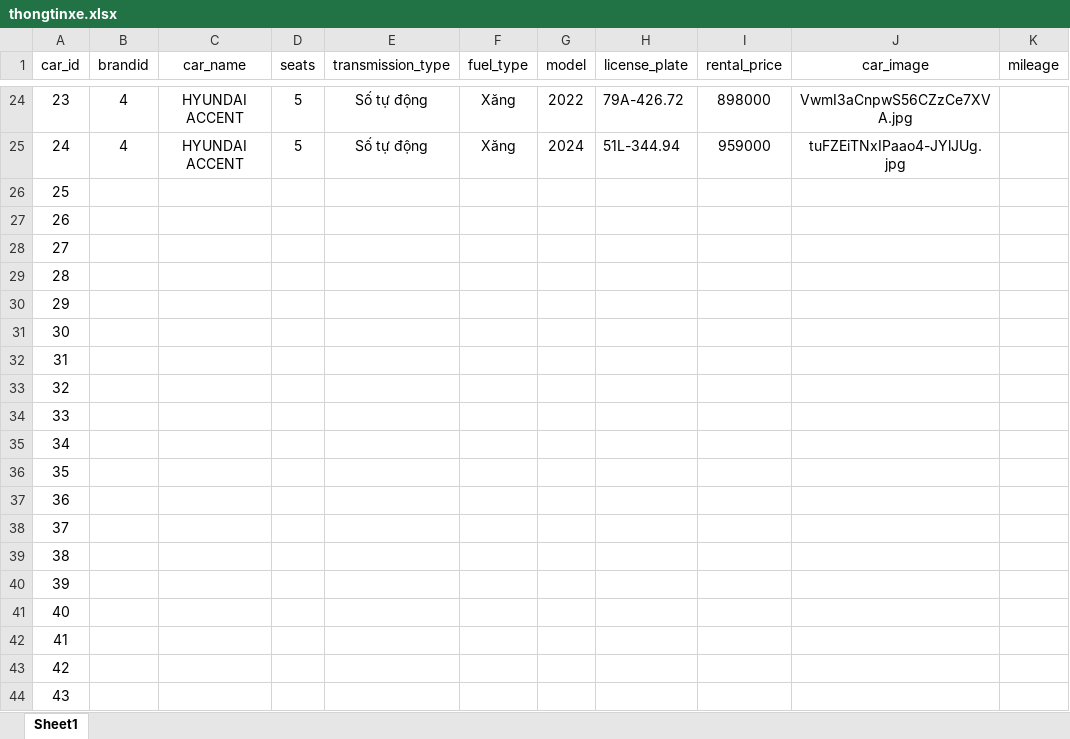
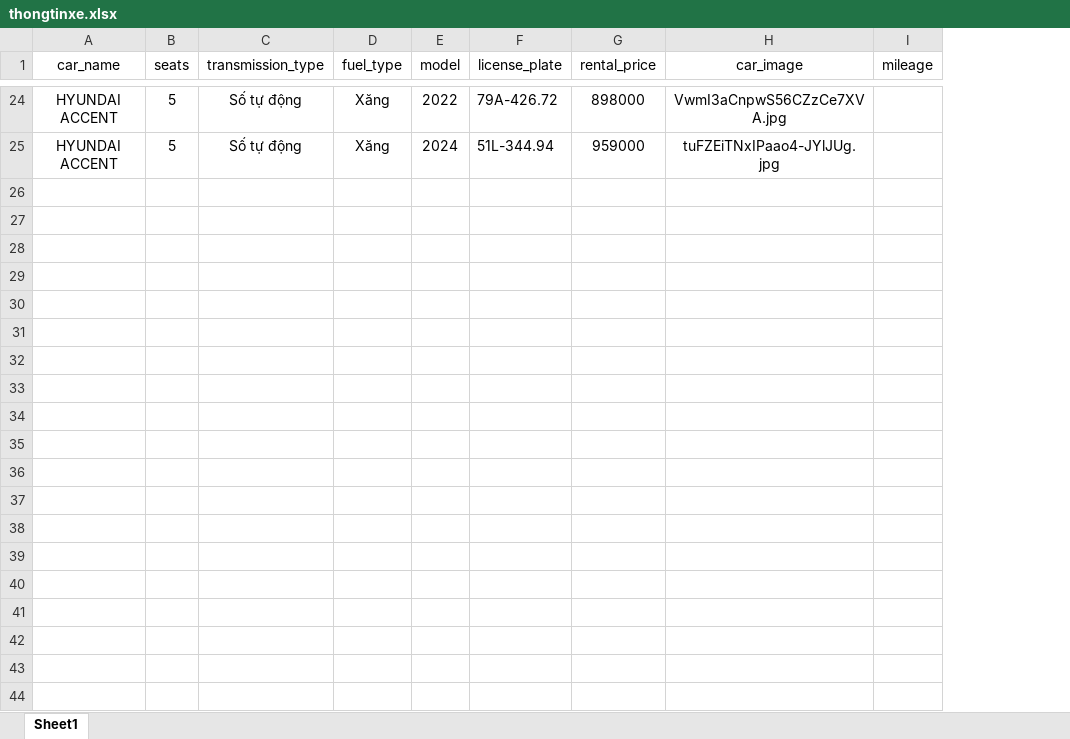
Before and after one commit to pct1101/adltriplet, an Excel workbook: thongtinxe.xlsx, sheet Sheet1, drawn as a sheet; only a part is shown, gaps mark what is left out; values as stored, in another font and other column widths than the file's, no borders; rows hold the shown columns only; the diff covers the shown part only; the diff names each change by its address in the sheet, - before the commit and + after, or states it on an @@ line.

Commit message:
update thongtinxe

```diff
--- a/thongtinxe.xlsx (sheet Sheet1)
+++ b/thongtinxe.xlsx (sheet Sheet1)
-column A (car_id), rows 24-25: 23 | 24
-column B (brandid), rows 24-25: 4 | 4
-row 26: 25
-row 27: 26
-row 28: 27
-row 29: 28
-row 30: 29
-row 31: 30
-row 32: 31
-row 33: 32
-row 34: 33
-row 35: 34
-row 36: 35
-row 37: 36
-row 38: 37
-row 39: 38
-row 40: 39
-row 41: 40
-row 42: 41
-row 43: 42
-row 44: 43
```
Also changed, not shown: 57 removed rows elsewhere in this sheet.
